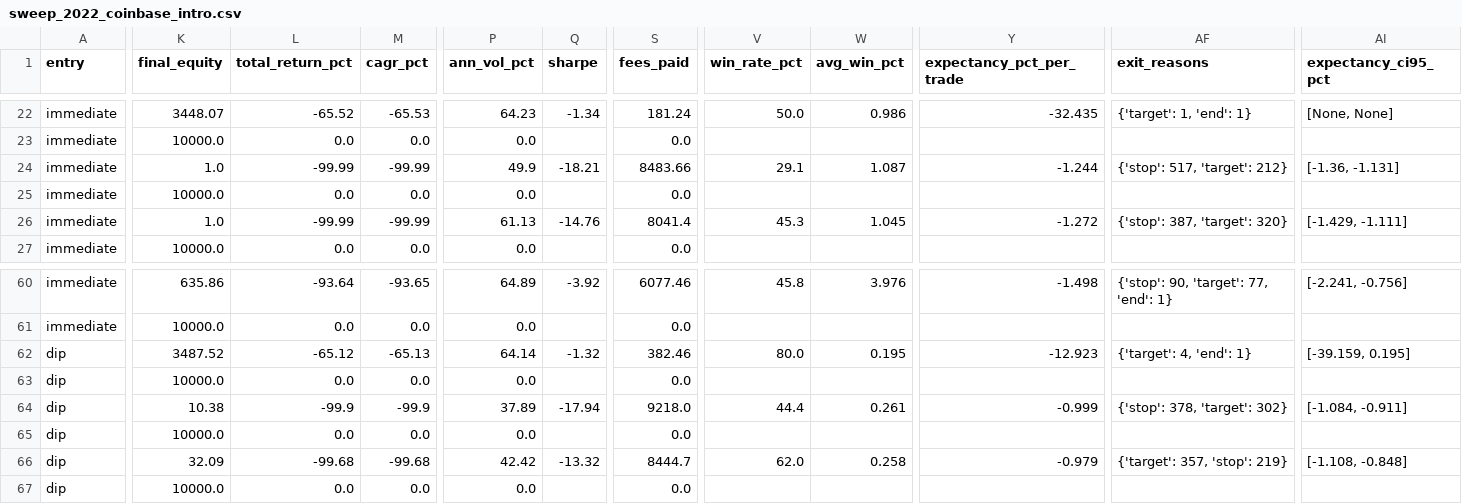
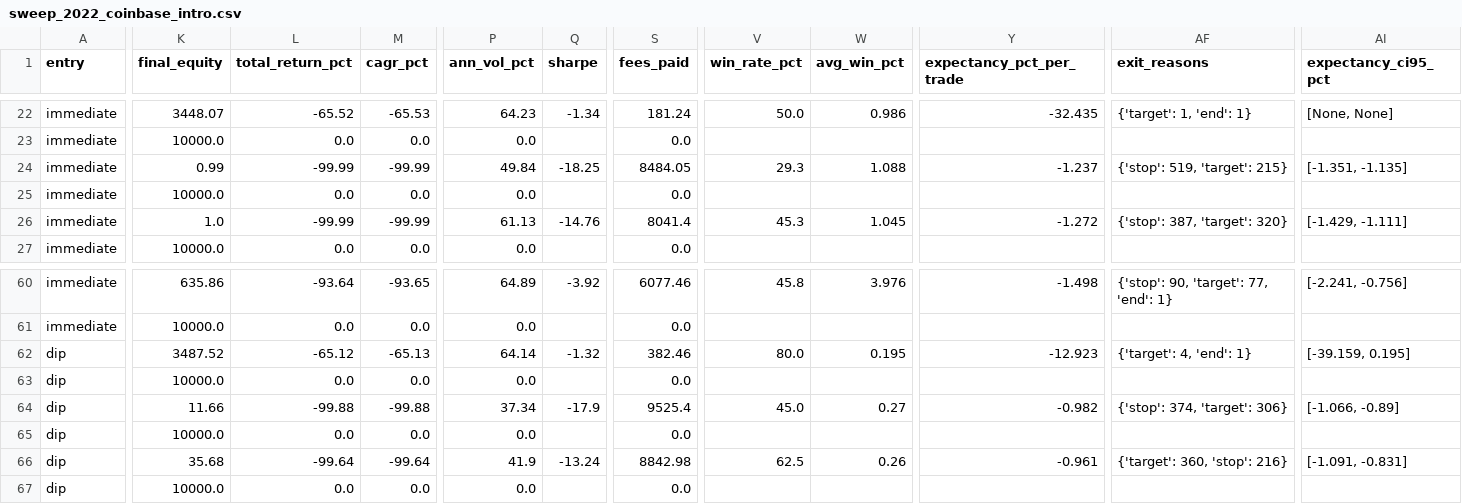
Before and after one commit to bobavery/crushpaper, a CSV file: btc-lab/results/sweep_2022_coinbase_intro.csv, drawn as a sheet; only a part is shown, gaps mark what is left out; the diff covers the shown part only; the diff names each change by its address in the sheet, - before the commit and + after, or states it on an @@ line.

```diff
--- a/btc-lab/results/sweep_2022_coinbase_intro.csv
+++ b/btc-lab/results/sweep_2022_coinbase_intro.csv
-K24 (final_equity): 1.0
+K24 (final_equity): 0.99
-P24 (ann_vol_pct): 49.9
+P24 (ann_vol_pct): 49.84
-Q24 (sharpe): -18.21
+Q24 (sharpe): -18.25
-S24 (fees_paid): 8483.66
+S24 (fees_paid): 8484.05
-V24 (win_rate_pct): 29.1
+V24 (win_rate_pct): 29.3
-W24 (avg_win_pct): 1.087
+W24 (avg_win_pct): 1.088
-Y24 (expectancy_pct_per_trade): -1.244
+Y24 (expectancy_pct_per_trade): -1.237
-AF24 (exit_reasons): {'stop': 517, 'target': 212}
+AF24 (exit_reasons): {'stop': 519, 'target': 215}
-AI24 (expectancy_ci95_pct): [-1.36, -1.131]
+AI24 (expectancy_ci95_pct): [-1.351, -1.135]
-K64 (final_equity): 10.38
+K64 (final_equity): 11.66
-L64 (total_return_pct): -99.9
+L64 (total_return_pct): -99.88
-M64 (cagr_pct): -99.9
+M64 (cagr_pct): -99.88
-P64 (ann_vol_pct): 37.89
+P64 (ann_vol_pct): 37.34
-Q64 (sharpe): -17.94
+Q64 (sharpe): -17.9
-S64 (fees_paid): 9218.0
+S64 (fees_paid): 9525.4
-V64 (win_rate_pct): 44.4
+V64 (win_rate_pct): 45.0
-W64 (avg_win_pct): 0.261
+W64 (avg_win_pct): 0.27
-Y64 (expectancy_pct_per_trade): -0.999
+Y64 (expectancy_pct_per_trade): -0.982
-AF64 (exit_reasons): {'stop': 378, 'target': 302}
+AF64 (exit_reasons): {'stop': 374, 'target': 306}
-AI64 (expectancy_ci95_pct): [-1.084, -0.911]
+AI64 (expectancy_ci95_pct): [-1.066, -0.89]
-K66 (final_equity): 32.09
+K66 (final_equity): 35.68
-L66 (total_return_pct): -99.68
+L66 (total_return_pct): -99.64
-M66 (cagr_pct): -99.68
+M66 (cagr_pct): -99.64
-P66 (ann_vol_pct): 42.42
+P66 (ann_vol_pct): 41.9
-Q66 (sharpe): -13.32
+Q66 (sharpe): -13.24
-S66 (fees_paid): 8444.7
+S66 (fees_paid): 8842.98
-V66 (win_rate_pct): 62.0
+V66 (win_rate_pct): 62.5
-W66 (avg_win_pct): 0.258
+W66 (avg_win_pct): 0.26
-Y66 (expectancy_pct_per_trade): -0.979
+Y66 (expectancy_pct_per_trade): -0.961
-AF66 (exit_reasons): {'target': 357, 'stop': 219}
+AF66 (exit_reasons): {'target': 360, 'stop': 216}
-AI66 (expectancy_ci95_pct): [-1.108, -0.848]
+AI66 (expectancy_ci95_pct): [-1.091, -0.831]
```
Also changed, not shown: 159 edited cells elsewhere in this file, btc-lab/results/sweep_2022_zero.csv, btc-lab/results/sweep_2023-2026_coinbase_50k.csv, 8 other files.
